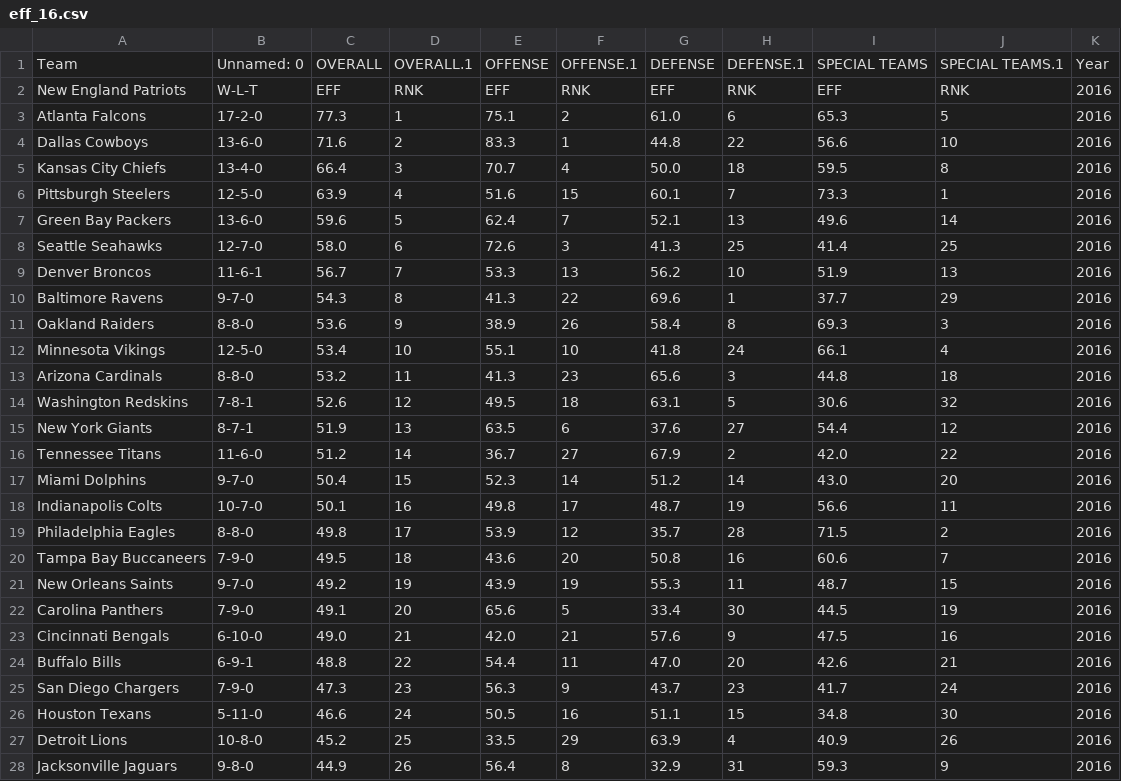
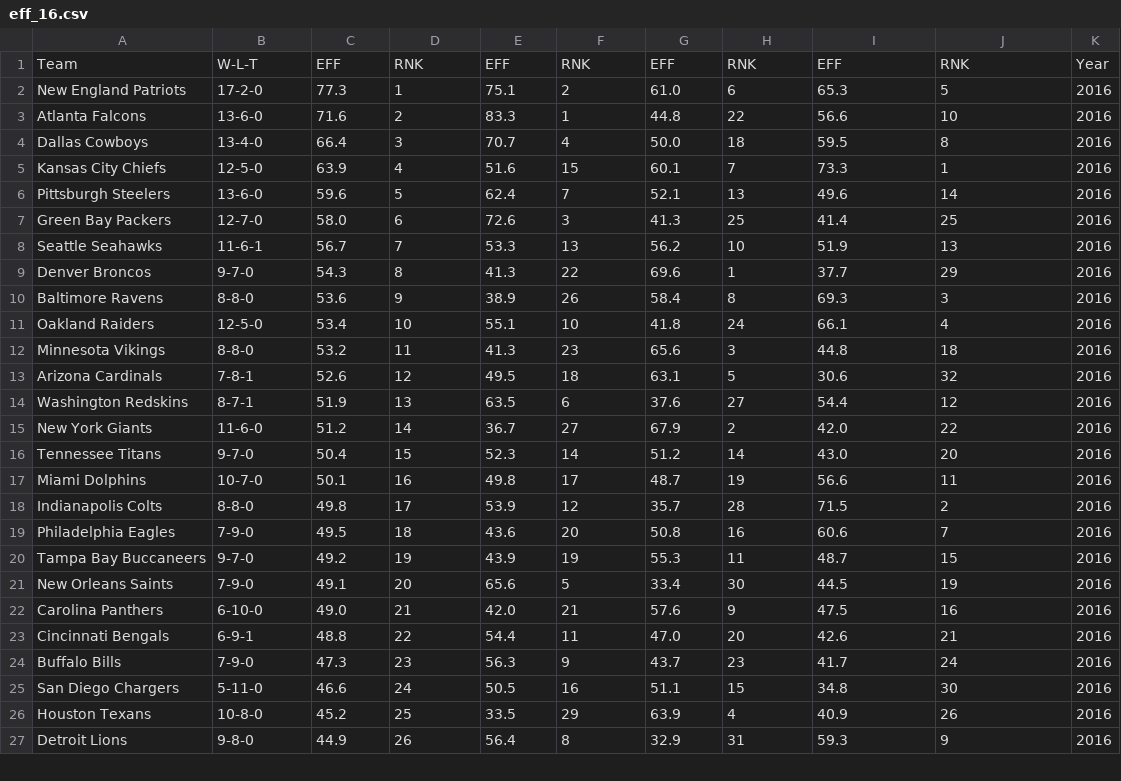
Before and after one commit to adithyav09/NFL-Big-Data-Bowl-2021.github.io, a CSV file: Efficiencies/results/eff_16.csv, drawn as a sheet; only a part is shown; the diff covers the shown part only.

```diff
--- a/Efficiencies/results/eff_16.csv
+++ b/Efficiencies/results/eff_16.csv
@@ -1,28 +1,27 @@
-Team,Unnamed: 0,OVERALL,OVERALL.1,OFFENSE,OFFENSE.1,DEFENSE,DEFENSE.1,SPECIAL TEAMS,SPECIAL TEAMS.1,Year
-New England Patriots,W-L-T,EFF,RNK,EFF,RNK,EFF,RNK,EFF,RNK,2016
-Atlanta Falcons,17-2-0,77.3,1,75.1,2,61.0,6,65.3,5,2016
-Dallas Cowboys,13-6-0,71.6,2,83.3,1,44.8,22,56.6,10,2016
-Kansas City Chiefs,13-4-0,66.4,3,70.7,4,50.0,18,59.5,8,2016
-Pittsburgh Steelers,12-5-0,63.9,4,51.6,15,60.1,7,73.3,1,2016
-Green Bay Packers,13-6-0,59.6,5,62.4,7,52.1,13,49.6,14,2016
-Seattle Seahawks,12-7-0,58.0,6,72.6,3,41.3,25,41.4,25,2016
-Denver Broncos,11-6-1,56.7,7,53.3,13,56.2,10,51.9,13,2016
-Baltimore Ravens,9-7-0,54.3,8,41.3,22,69.6,1,37.7,29,2016
-Oakland Raiders,8-8-0,53.6,9,38.9,26,58.4,8,69.3,3,2016
-Minnesota Vikings,12-5-0,53.4,10,55.1,10,41.8,24,66.1,4,2016
-Arizona Cardinals,8-8-0,53.2,11,41.3,23,65.6,3,44.8,18,2016
-Washington Redskins,7-8-1,52.6,12,49.5,18,63.1,5,30.6,32,2016
-New York Giants,8-7-1,51.9,13,63.5,6,37.6,27,54.4,12,2016
-Tennessee Titans,11-6-0,51.2,14,36.7,27,67.9,2,42.0,22,2016
-Miami Dolphins,9-7-0,50.4,15,52.3,14,51.2,14,43.0,20,2016
-Indianapolis Colts,10-7-0,50.1,16,49.8,17,48.7,19,56.6,11,2016
-Philadelphia Eagles,8-8-0,49.8,17,53.9,12,35.7,28,71.5,2,2016
-Tampa Bay Buccaneers,7-9-0,49.5,18,43.6,20,50.8,16,60.6,7,2016
-New Orleans Saints,9-7-0,49.2,19,43.9,19,55.3,11,48.7,15,2016
-Carolina Panthers,7-9-0,49.1,20,65.6,5,33.4,30,44.5,19,2016
-Cincinnati Bengals,6-10-0,49.0,21,42.0,21,57.6,9,47.5,16,2016
-Buffalo Bills,6-9-1,48.8,22,54.4,11,47.0,20,42.6,21,2016
-San Diego Chargers,7-9-0,47.3,23,56.3,9,43.7,23,41.7,24,2016
-Houston Texans,5-11-0,46.6,24,50.5,16,51.1,15,34.8,30,2016
-Detroit Lions,10-8-0,45.2,25,33.5,29,63.9,4,40.9,26,2016
-Jacksonville Jaguars,9-8-0,44.9,26,56.4,8,32.9,31,59.3,9,2016
+Team,W-L-T,EFF,RNK,EFF,RNK,EFF,RNK,EFF,RNK,Year
+New England Patriots,17-2-0,77.3,1,75.1,2,61.0,6,65.3,5,2016
+Atlanta Falcons,13-6-0,71.6,2,83.3,1,44.8,22,56.6,10,2016
+Dallas Cowboys,13-4-0,66.4,3,70.7,4,50.0,18,59.5,8,2016
+Kansas City Chiefs,12-5-0,63.9,4,51.6,15,60.1,7,73.3,1,2016
+Pittsburgh Steelers,13-6-0,59.6,5,62.4,7,52.1,13,49.6,14,2016
+Green Bay Packers,12-7-0,58.0,6,72.6,3,41.3,25,41.4,25,2016
+Seattle Seahawks,11-6-1,56.7,7,53.3,13,56.2,10,51.9,13,2016
+Denver Broncos,9-7-0,54.3,8,41.3,22,69.6,1,37.7,29,2016
+Baltimore Ravens,8-8-0,53.6,9,38.9,26,58.4,8,69.3,3,2016
+Oakland Raiders,12-5-0,53.4,10,55.1,10,41.8,24,66.1,4,2016
+Minnesota Vikings,8-8-0,53.2,11,41.3,23,65.6,3,44.8,18,2016
+Arizona Cardinals,7-8-1,52.6,12,49.5,18,63.1,5,30.6,32,2016
+Washington Redskins,8-7-1,51.9,13,63.5,6,37.6,27,54.4,12,2016
+New York Giants,11-6-0,51.2,14,36.7,27,67.9,2,42.0,22,2016
+Tennessee Titans,9-7-0,50.4,15,52.3,14,51.2,14,43.0,20,2016
+Miami Dolphins,10-7-0,50.1,16,49.8,17,48.7,19,56.6,11,2016
+Indianapolis Colts,8-8-0,49.8,17,53.9,12,35.7,28,71.5,2,2016
+Philadelphia Eagles,7-9-0,49.5,18,43.6,20,50.8,16,60.6,7,2016
+Tampa Bay Buccaneers,9-7-0,49.2,19,43.9,19,55.3,11,48.7,15,2016
+New Orleans Saints,7-9-0,49.1,20,65.6,5,33.4,30,44.5,19,2016
+Carolina Panthers,6-10-0,49.0,21,42.0,21,57.6,9,47.5,16,2016
+Cincinnati Bengals,6-9-1,48.8,22,54.4,11,47.0,20,42.6,21,2016
+Buffalo Bills,7-9-0,47.3,23,56.3,9,43.7,23,41.7,24,2016
+San Diego Chargers,5-11-0,46.6,24,50.5,16,51.1,15,34.8,30,2016
+Houston Texans,10-8-0,45.2,25,33.5,29,63.9,4,40.9,26,2016
+Detroit Lions,9-8-0,44.9,26,56.4,8,32.9,31,59.3,9,2016
```
Also changed, not shown: 6 edited cells elsewhere in this file, Efficiencies/results/eff_15.csv, Efficiencies/results/eff_17.csv, 17 other files.
